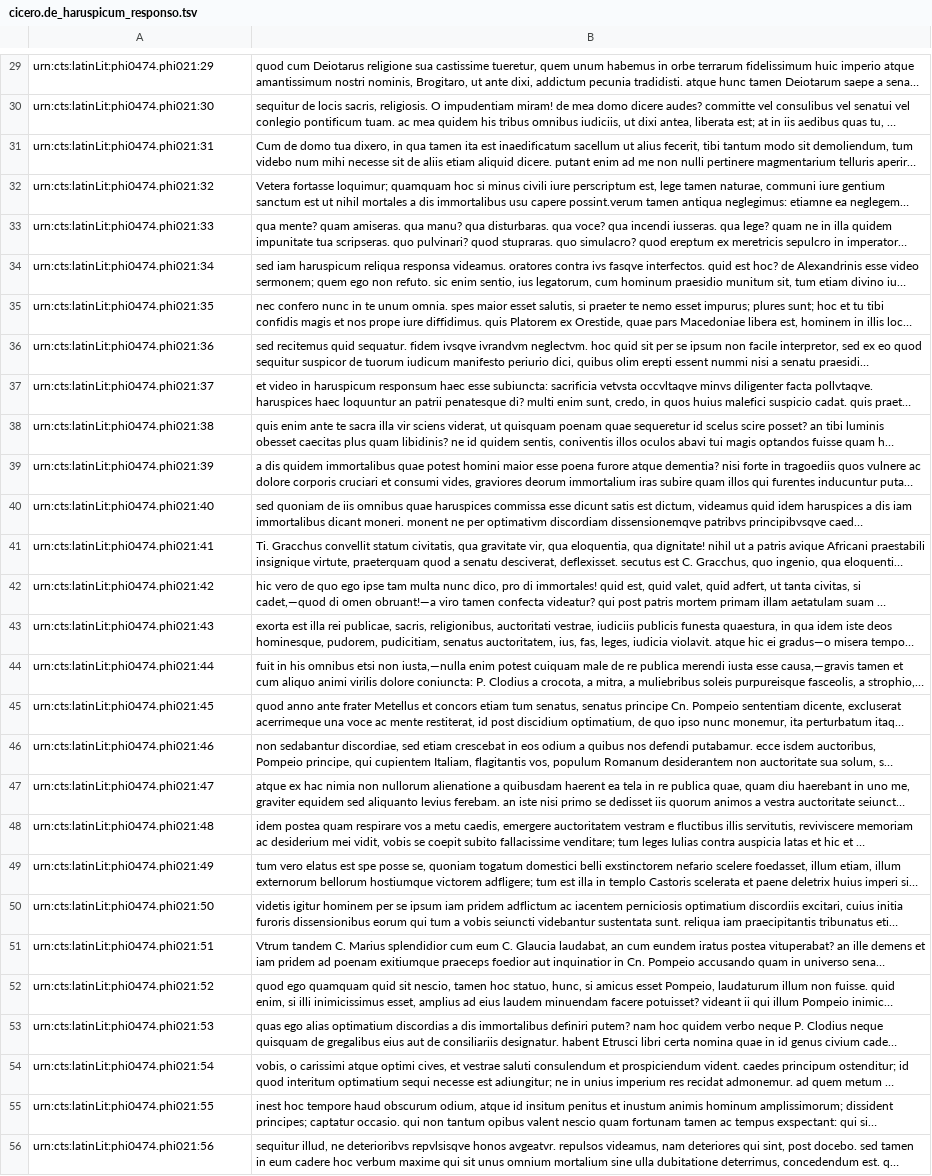
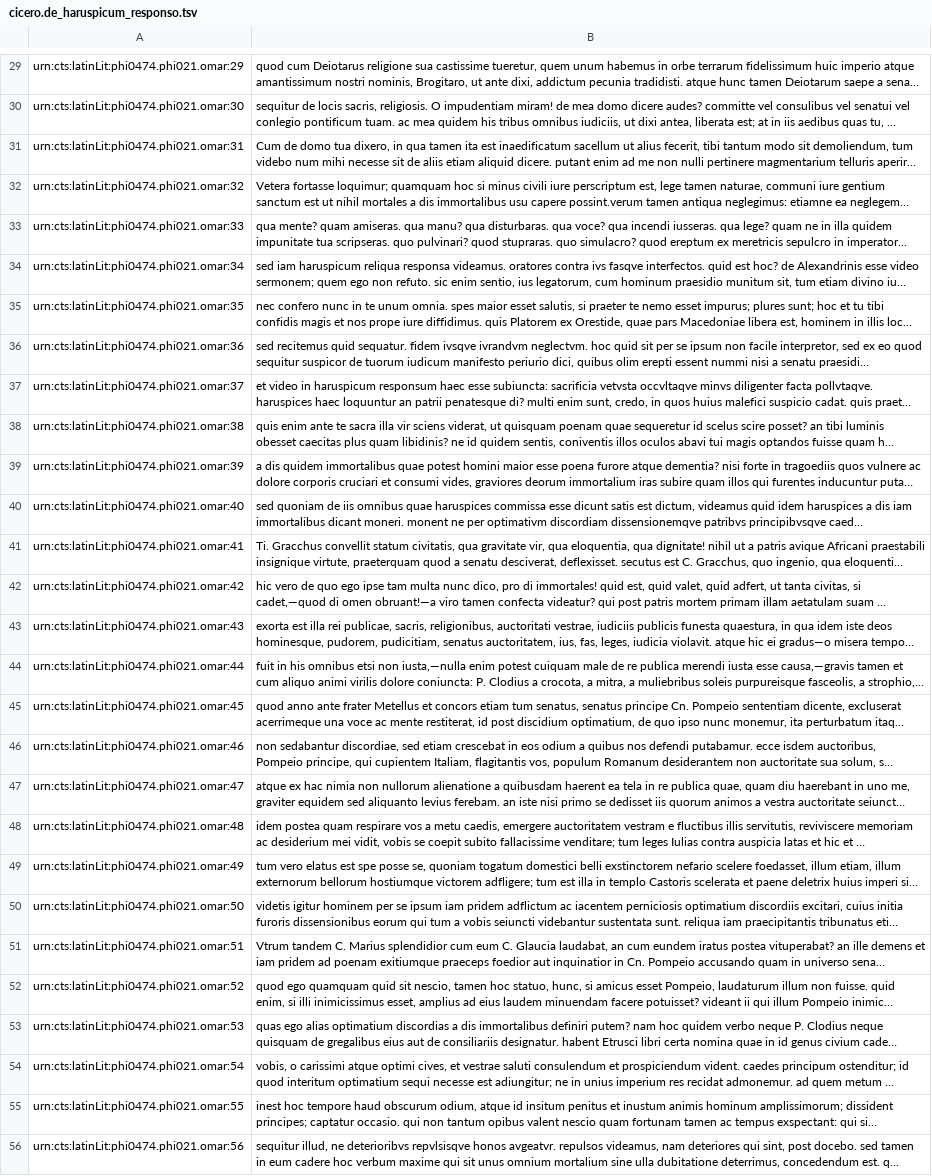
Before and after one commit to hcflag/latin, a TSV file: editions/cicero.de_haruspicum_responso.tsv, drawn as a sheet; only a part is shown, gaps mark what is left out; long unchanged cells end in …; the diff covers the shown part only; the diff names each change by its address in the sheet, - before the commit and + after, or states it on an @@ line.

```diff
--- a/editions/cicero.de_haruspicum_responso.tsv
+++ b/editions/cicero.de_haruspicum_responso.tsv
-A29: urn:cts:latinLit:phi0474.phi021:29
+A29: urn:cts:latinLit:phi0474.phi021.omar:29
-A30: urn:cts:latinLit:phi0474.phi021:30
+A30: urn:cts:latinLit:phi0474.phi021.omar:30
-A31: urn:cts:latinLit:phi0474.phi021:31
+A31: urn:cts:latinLit:phi0474.phi021.omar:31
-A32: urn:cts:latinLit:phi0474.phi021:32
+A32: urn:cts:latinLit:phi0474.phi021.omar:32
-A33: urn:cts:latinLit:phi0474.phi021:33
+A33: urn:cts:latinLit:phi0474.phi021.omar:33
-A34: urn:cts:latinLit:phi0474.phi021:34
+A34: urn:cts:latinLit:phi0474.phi021.omar:34
-A35: urn:cts:latinLit:phi0474.phi021:35
+A35: urn:cts:latinLit:phi0474.phi021.omar:35
-A36: urn:cts:latinLit:phi0474.phi021:36
+A36: urn:cts:latinLit:phi0474.phi021.omar:36
-A37: urn:cts:latinLit:phi0474.phi021:37
+A37: urn:cts:latinLit:phi0474.phi021.omar:37
-A38: urn:cts:latinLit:phi0474.phi021:38
+A38: urn:cts:latinLit:phi0474.phi021.omar:38
-A39: urn:cts:latinLit:phi0474.phi021:39
+A39: urn:cts:latinLit:phi0474.phi021.omar:39
-A40: urn:cts:latinLit:phi0474.phi021:40
+A40: urn:cts:latinLit:phi0474.phi021.omar:40
-A41: urn:cts:latinLit:phi0474.phi021:41
+A41: urn:cts:latinLit:phi0474.phi021.omar:41
-A42: urn:cts:latinLit:phi0474.phi021:42
+A42: urn:cts:latinLit:phi0474.phi021.omar:42
-A43: urn:cts:latinLit:phi0474.phi021:43
+A43: urn:cts:latinLit:phi0474.phi021.omar:43
-A44: urn:cts:latinLit:phi0474.phi021:44
+A44: urn:cts:latinLit:phi0474.phi021.omar:44
-A45: urn:cts:latinLit:phi0474.phi021:45
+A45: urn:cts:latinLit:phi0474.phi021.omar:45
-A46: urn:cts:latinLit:phi0474.phi021:46
+A46: urn:cts:latinLit:phi0474.phi021.omar:46
-A47: urn:cts:latinLit:phi0474.phi021:47
+A47: urn:cts:latinLit:phi0474.phi021.omar:47
-A48: urn:cts:latinLit:phi0474.phi021:48
+A48: urn:cts:latinLit:phi0474.phi021.omar:48
-A49: urn:cts:latinLit:phi0474.phi021:49
+A49: urn:cts:latinLit:phi0474.phi021.omar:49
-A50: urn:cts:latinLit:phi0474.phi021:50
+A50: urn:cts:latinLit:phi0474.phi021.omar:50
-A51: urn:cts:latinLit:phi0474.phi021:51
+A51: urn:cts:latinLit:phi0474.phi021.omar:51
-A52: urn:cts:latinLit:phi0474.phi021:52
+A52: urn:cts:latinLit:phi0474.phi021.omar:52
-A53: urn:cts:latinLit:phi0474.phi021:53
+A53: urn:cts:latinLit:phi0474.phi021.omar:53
-A54: urn:cts:latinLit:phi0474.phi021:54
+A54: urn:cts:latinLit:phi0474.phi021.omar:54
-A55: urn:cts:latinLit:phi0474.phi021:55
+A55: urn:cts:latinLit:phi0474.phi021.omar:55
-A56: urn:cts:latinLit:phi0474.phi021:56
+A56: urn:cts:latinLit:phi0474.phi021.omar:56
```
Also changed, not shown: 35 edited cells elsewhere in this file.
